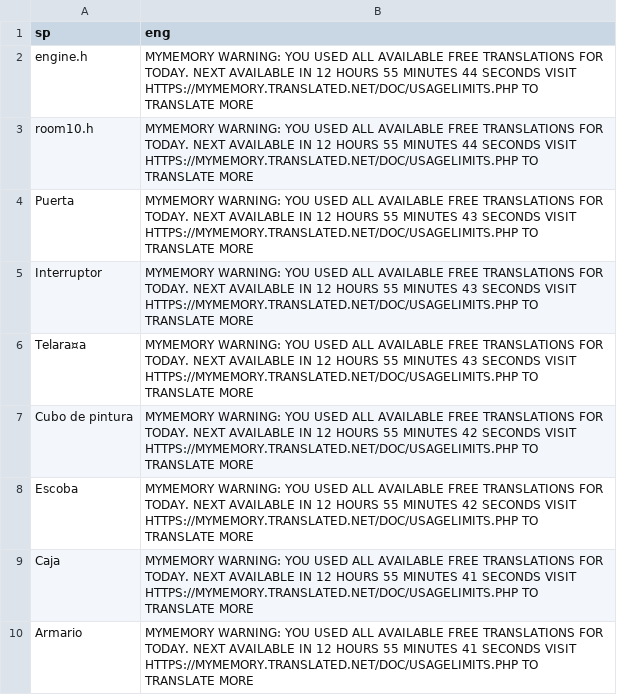
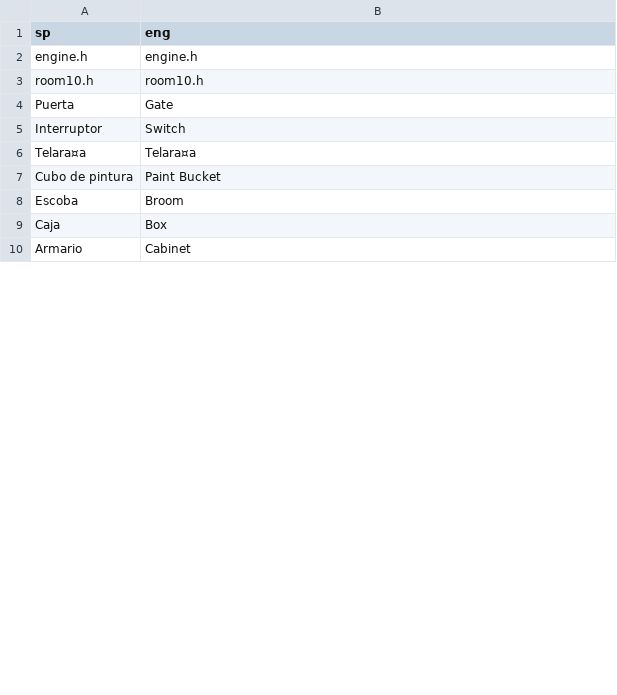
Before and after one commit to warrior-rockk/out-of-cash, a CSV file: tools/translation/csv/ROOM10.csv, drawn as a sheet; only a part is shown; the diff covers the shown part only.

```diff
--- a/tools/translation/csv/ROOM10.csv
+++ b/tools/translation/csv/ROOM10.csv
@@ -1,10 +1,10 @@
 sp,eng
-engine.h,MYMEMORY WARNING: YOU USED ALL AVAILABLE FREE TRANSLATIONS FOR TODAY. NEXT AVAILABLE IN  12 HOURS 55 MINUTES 44 SECONDS VISIT HTTPS://MYMEMORY.TRANSLATED.NET/DOC/USAGELIMITS.PHP TO TRANSLATE MORE
-room10.h,MYMEMORY WARNING: YOU USED ALL AVAILABLE FREE TRANSLATIONS FOR TODAY. NEXT AVAILABLE IN  12 HOURS 55 MINUTES 44 SECONDS VISIT HTTPS://MYMEMORY.TRANSLATED.NET/DOC/USAGELIMITS.PHP TO TRANSLATE MORE
-Puerta,MYMEMORY WARNING: YOU USED ALL AVAILABLE FREE TRANSLATIONS FOR TODAY. NEXT AVAILABLE IN  12 HOURS 55 MINUTES 43 SECONDS VISIT HTTPS://MYMEMORY.TRANSLATED.NET/DOC/USAGELIMITS.PHP TO TRANSLATE MORE
-Interruptor,MYMEMORY WARNING: YOU USED ALL AVAILABLE FREE TRANSLATIONS FOR TODAY. NEXT AVAILABLE IN  12 HOURS 55 MINUTES 43 SECONDS VISIT HTTPS://MYMEMORY.TRANSLATED.NET/DOC/USAGELIMITS.PHP TO TRANSLATE MORE
-Telara¤a,MYMEMORY WARNING: YOU USED ALL AVAILABLE FREE TRANSLATIONS FOR TODAY. NEXT AVAILABLE IN  12 HOURS 55 MINUTES 43 SECONDS VISIT HTTPS://MYMEMORY.TRANSLATED.NET/DOC/USAGELIMITS.PHP TO TRANSLATE MORE
-Cubo de pintura,MYMEMORY WARNING: YOU USED ALL AVAILABLE FREE TRANSLATIONS FOR TODAY. NEXT AVAILABLE IN  12 HOURS 55 MINUTES 42 SECONDS VISIT HTTPS://MYMEMORY.TRANSLATED.NET/DOC/USAGELIMITS.PHP TO TRANSLATE MORE
-Escoba,MYMEMORY WARNING: YOU USED ALL AVAILABLE FREE TRANSLATIONS FOR TODAY. NEXT AVAILABLE IN  12 HOURS 55 MINUTES 42 SECONDS VISIT HTTPS://MYMEMORY.TRANSLATED.NET/DOC/USAGELIMITS.PHP TO TRANSLATE MORE
-Caja,MYMEMORY WARNING: YOU USED ALL AVAILABLE FREE TRANSLATIONS FOR TODAY. NEXT AVAILABLE IN  12 HOURS 55 MINUTES 41 SECONDS VISIT HTTPS://MYMEMORY.TRANSLATED.NET/DOC/USAGELIMITS.PHP TO TRANSLATE MORE
-Armario,MYMEMORY WARNING: YOU USED ALL AVAILABLE FREE TRANSLATIONS FOR TODAY. NEXT AVAILABLE IN  12 HOURS 55 MINUTES 41 SECONDS VISIT HTTPS://MYMEMORY.TRANSLATED.NET/DOC/USAGELIMITS.PHP TO TRANSLATE MORE
+engine.h,engine.h
+room10.h,room10.h
+Puerta,Gate
+Interruptor,Switch
+Telara¤a,Telara¤a
+Cubo de pintura,Paint Bucket
+Escoba,Broom
+Caja,Box
+Armario,Cabinet
```
Also changed, not shown: 9 edited cells elsewhere in this file, tools/translation/csv/ROOM01.csv, tools/translation/csv/ROOM02.csv, 23 other files.
